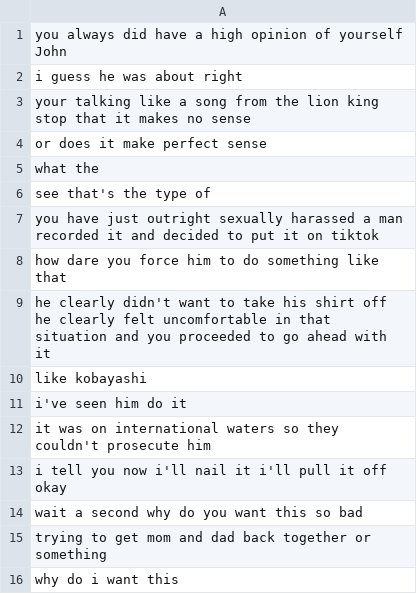
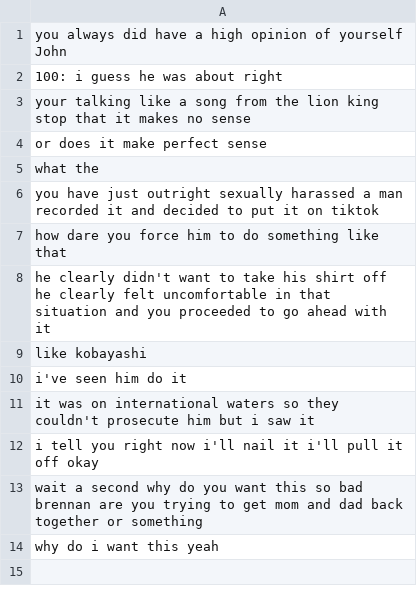
Before and after one commit to speechly/speechly, a CSV file: demos/moderation/config/non_offensive.csv, drawn as a sheet.

```diff
--- a/demos/moderation/config/non_offensive.csv
+++ b/demos/moderation/config/non_offensive.csv
@@ -1,3 +1,3 @@
 you always did have a high opinion of yourself John
-i guess he was about right
+100: i guess he was about right
 your talking like a song from the lion king stop that it makes no sense
@@ -5,3 +5,2 @@ or does it make perfect sense
 what the
-see that's the type of
 you have just outright sexually harassed a man recorded it and decided to put it on tiktok
@@ -11,6 +10,5 @@ like kobayashi
 i've seen him do it
-it was on international waters so they couldn't prosecute him
-i tell you now i'll nail it i'll pull it off okay
-wait a second why do you want this so bad
-trying to get mom and dad back together or something
-why do i want this
+it was on international waters so they couldn't prosecute him but i saw it
+i tell you right now i'll nail it i'll pull it off okay
+wait a second why do you want this so bad brennan are you trying to get mom and dad back together or something
+why do i want this yeah
```
Also changed, not shown: demos/moderation/config/offensive.csv.
